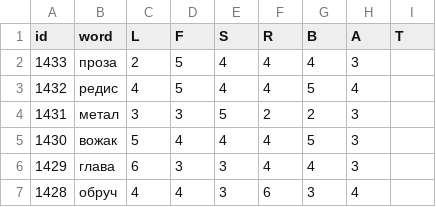
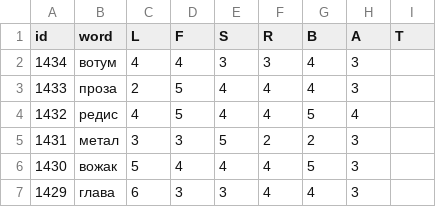
Before and after one commit to 1209090/wordle, a CSV file: wordle.csv, drawn as a sheet; only a part is shown; the shorter side is filled out with more unchanged rows.

Commit message:
1434 вотум

```diff
--- a/wordle.csv
+++ b/wordle.csv
@@ -1,2 +1,3 @@
 id,word,L,F,S,R,B,A,T
+1434,вотум,4,4,3,3,4,3,
 1433,проза,2,5,4,4,4,3,
```
Also changed, not shown: stats.csv.
